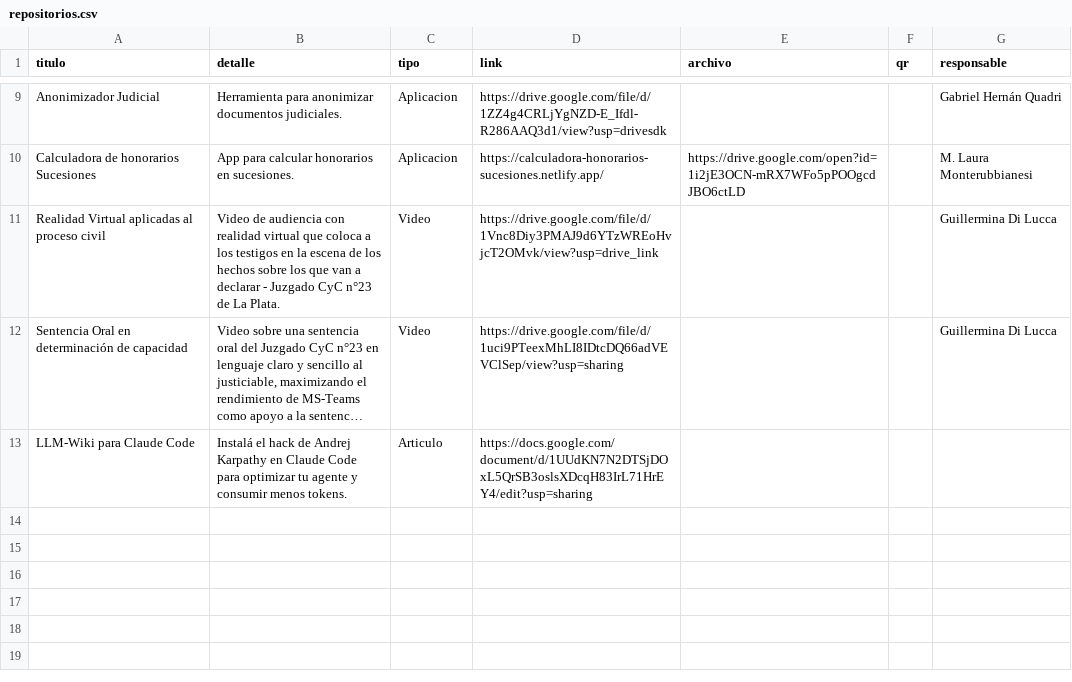
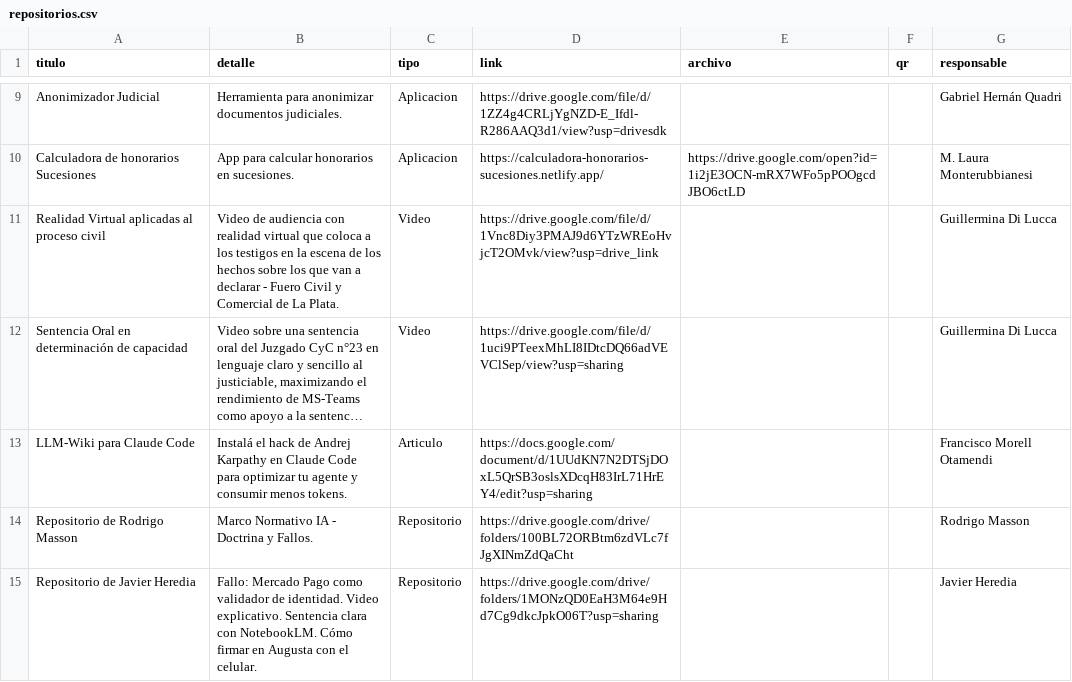
Before and after one commit to Panchomorell/innova-souvenir, a CSV file: data/repositorios.csv, drawn as a sheet; only a part is shown, gaps mark what is left out; long unchanged cells end in …; the diff names each change by its address in the sheet, - before the commit and + after, or states it on an @@ line.

```diff
--- a/data/repositorios.csv
+++ b/data/repositorios.csv
-B11 (detalle): …declarar - Juzgado CyC n°23 de La…
+B11 (detalle): …declarar - Fuero Civil y Comercial de La…
-G13 (responsable): (empty)
+G13 (responsable): Francisco Morell Otamendi
+row 14: Repositorio de Rodrigo Masson | Marco Normativo IA - Doctrina y Fallos. | Repositorio | https://drive.google.com/drive/folders/100BL72ORBtm6zdVLc7fJgXINmZdQaCht |  |  | Rodrigo Masson
+row 15: Repositorio de Javier Heredia | Fallo: Mercado Pago como validador de identidad. Video explicativo. Sentencia clara con NotebookLM. Cómo firmar en Augusta con el celular. | Repositorio | https://drive.google.com/drive/folders/1MONzQD0EaH3M64e9Hd7Cg9dkcJpkO06T?usp=sharing |  |  | Javier Heredia
```
Also changed, not shown: public/data/repositorios.csv, 2 other files.
